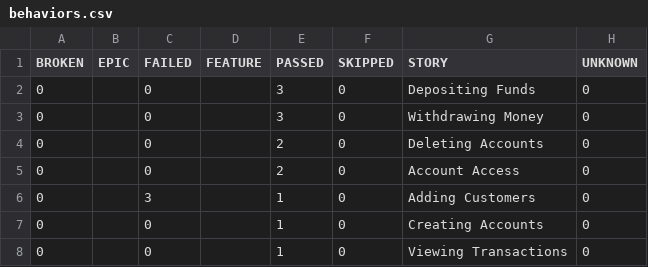
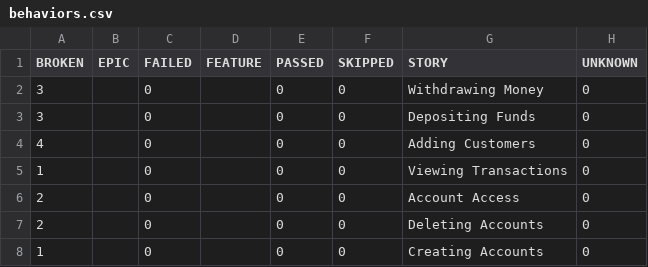
Before and after one commit to Samuel1796/XYZ-TEST-AUTOMATION, a CSV file: data/behaviors.csv, drawn as a sheet.

```diff
--- a/data/behaviors.csv
+++ b/data/behaviors.csv
@@ -1,8 +1,8 @@
 "BROKEN","EPIC","FAILED","FEATURE","PASSED","SKIPPED","STORY","UNKNOWN"
-"0","","0","","3","0","Depositing Funds","0"
-"0","","0","","3","0","Withdrawing Money","0"
-"0","","0","","2","0","Deleting Accounts","0"
-"0","","0","","2","0","Account Access","0"
-"0","","3","","1","0","Adding Customers","0"
-"0","","0","","1","0","Creating Accounts","0"
-"0","","0","","1","0","Viewing Transactions","0"
+"3","","0","","0","0","Withdrawing Money","0"
+"3","","0","","0","0","Depositing Funds","0"
+"4","","0","","0","0","Adding Customers","0"
+"1","","0","","0","0","Viewing Transactions","0"
+"2","","0","","0","0","Account Access","0"
+"2","","0","","0","0","Deleting Accounts","0"
+"1","","0","","0","0","Creating Accounts","0"
```
Also changed, not shown: data/suites.csv, 57 other files.
